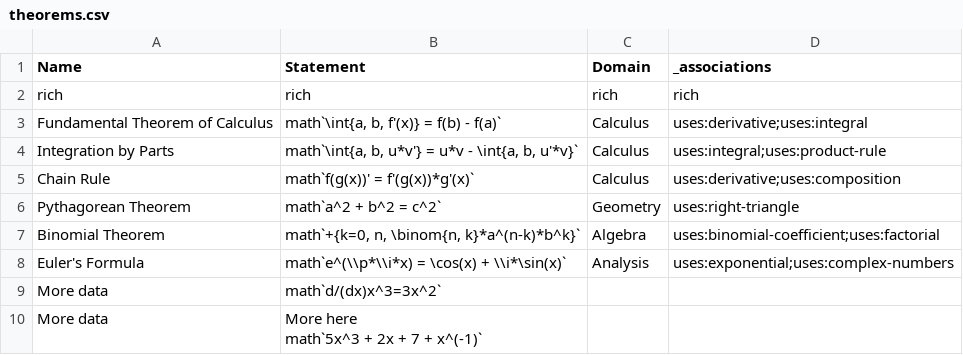
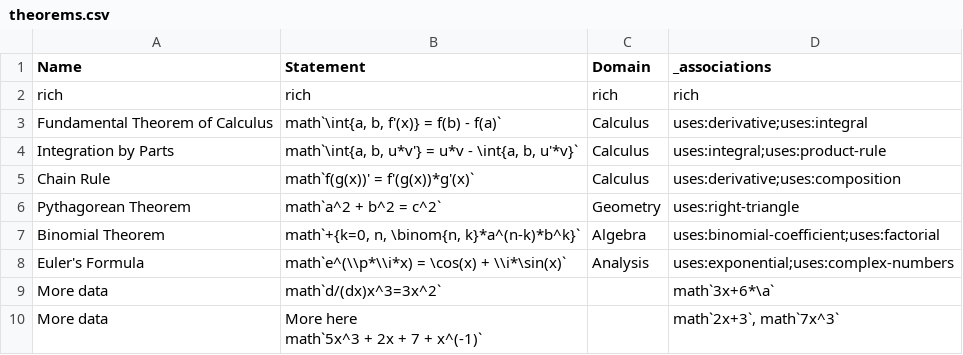
Before and after one commit to mo-mosverkstad/Bookkeeping, a CSV file: Webapp/public/theorems.csv, drawn as a sheet.

Commit message:
Webapp: Phase 17.2 - Add undo/redo save state in history

```diff
--- a/Webapp/public/theorems.csv
+++ b/Webapp/public/theorems.csv
@@ -8,4 +8,4 @@ Binomial Theorem,"math`+{k=0, n, \binom{n, k}*a^(n-k)*b^k}`",Algebra,uses:binomi
 Euler's Formula,math`e^(\\p*\\i*x) = \cos(x) + \\i*\sin(x)`,Analysis,uses:exponential;uses:complex-numbers
-More data,math`d/(dx)x^3=3x^2`,,
-More data,"More here
-math`5x^3 + 2x + 7 + x^(-1)`",,
+More data,math`d/(dx)x^3=3x^2`,,math`3x+6*\a`
+More data,"More here
+math`5x^3 + 2x + 7 + x^(-1)`",,"math`2x+3`, math`7x^3`"
```
Also changed, not shown: Webapp/public/krebs-nodes.csv, 6 other files.
